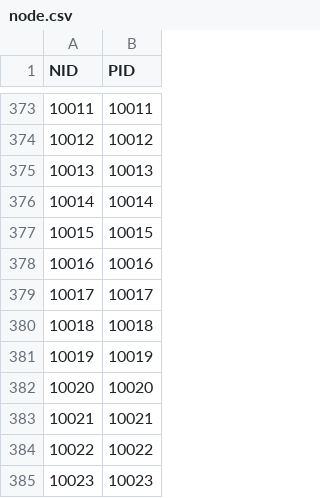
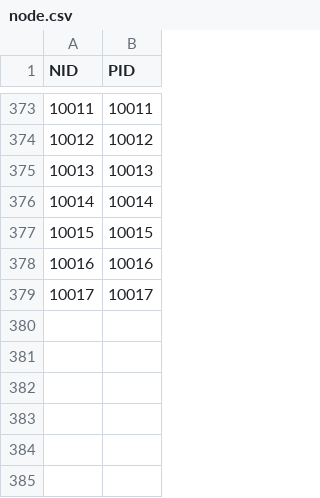
Before and after one commit to Spiraline/Autoware-LKAS, a CSV file: spiraline_ws/vector_map/CubeTown/node.csv, drawn as a sheet; only a part is shown, gaps mark what is left out; the diff names each change by its address in the sheet, - before the commit and + after, or states it on an @@ line.

```diff
--- a/spiraline_ws/vector_map/CubeTown/node.csv
+++ b/spiraline_ws/vector_map/CubeTown/node.csv
-row 380: 10018 | 10018
-row 381: 10019 | 10019
-row 382: 10020 | 10020
-row 383: 10021 | 10021
-row 384: 10022 | 10022
-row 385: 10023 | 10023
```
Also changed, not shown: spiraline_ws/vector_map/CubeTown/dtlane.csv, spiraline_ws/vector_map/CubeTown/lane.csv, 1 other file.
